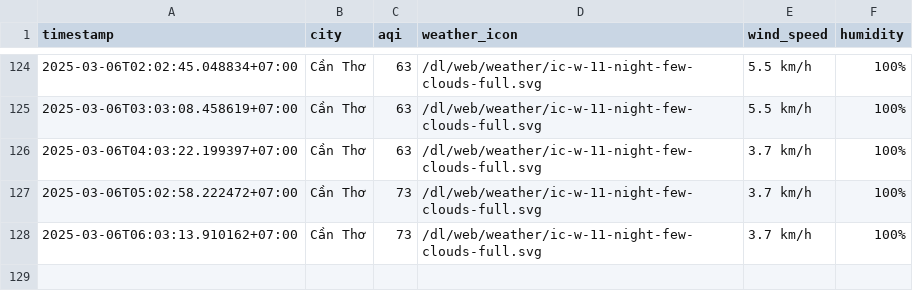
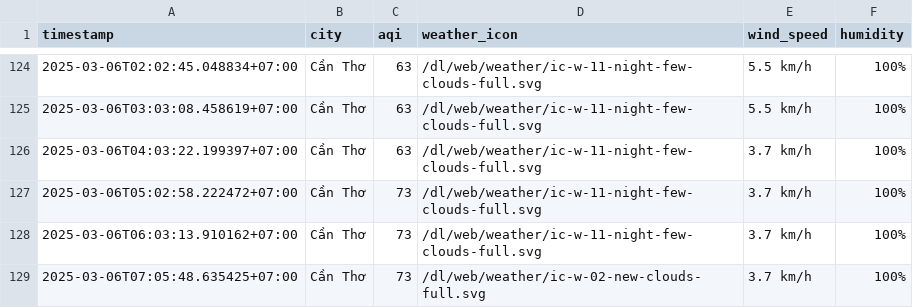
Before and after one commit to nghiahsgs/iqair-dataset, a CSV file: result/can-tho/aqi_can-tho_2025_mar.csv, drawn as a sheet; only a part is shown, gaps mark what is left out; the diff names each change by its address in the sheet, - before the commit and + after, or states it on an @@ line.

```diff
--- a/result/can-tho/aqi_can-tho_2025_mar.csv
+++ b/result/can-tho/aqi_can-tho_2025_mar.csv
+row 129: 2025-03-06T07:05:48.635425+07:00 | Cần Thơ | 73 | /dl/web/weather/ic-w-02-new-clouds-full.svg | 3.7 km/h | 100%
```
Also changed, not shown: result/hai-phong/aqi_hai-phong_2025_mar.csv, result/hue/aqi_hue_2025_mar.csv, 2 other files.
